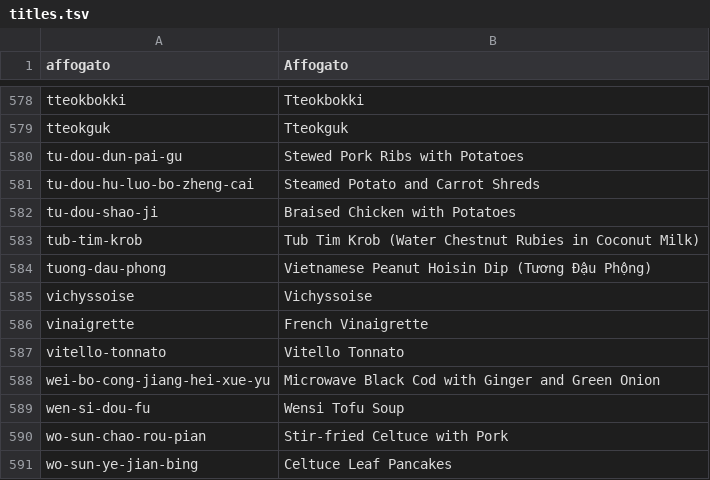
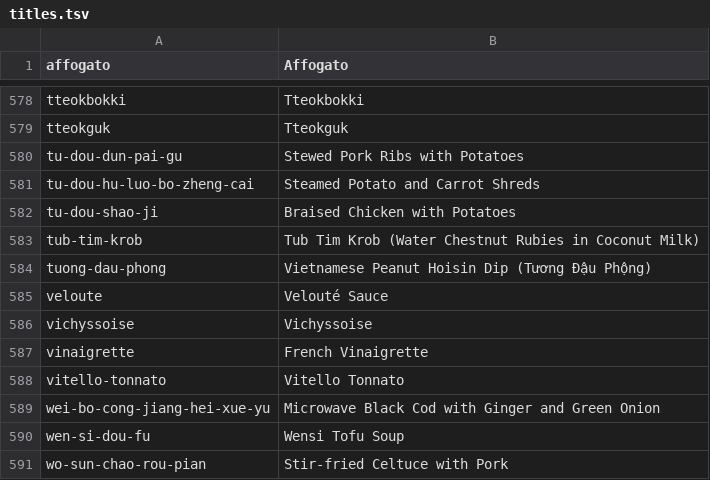
Before and after one commit to nickwang5h/recipes, a TSV file: docs/english/titles.tsv, drawn as a sheet; only a part is shown, gaps mark what is left out; the shorter side is filled out with more unchanged rows; the diff names each change by its address in the sheet, - before the commit and + after, or states it on an @@ line.

```diff
--- a/docs/english/titles.tsv
+++ b/docs/english/titles.tsv
+row 585: veloute | Velouté Sauce
```
Also changed, not shown: 2 other files.
